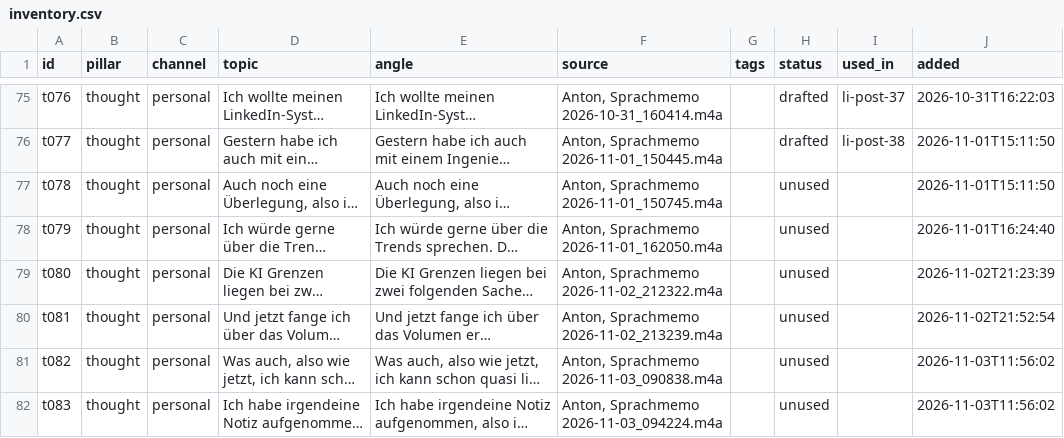
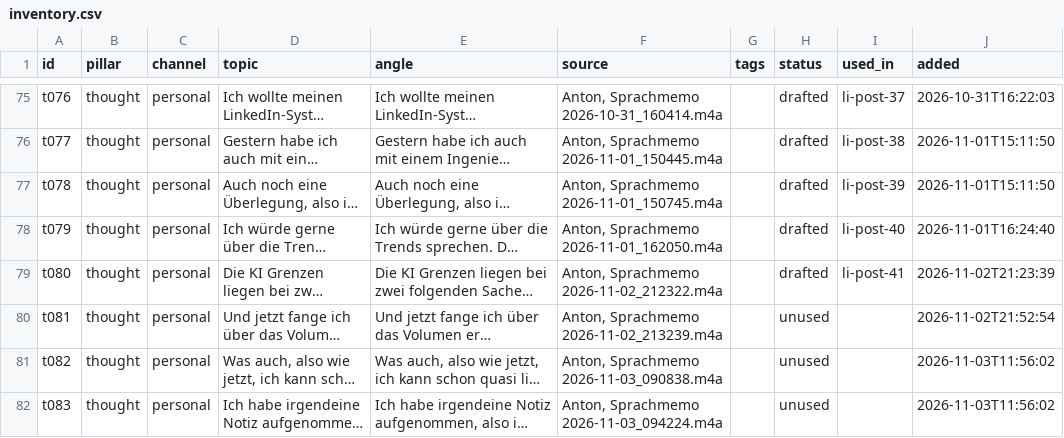
Before and after one commit to llitaa/social_board, a CSV file: library/inventory.csv, drawn as a sheet; only a part is shown, gaps mark what is left out; long unchanged cells end in …; the diff covers the shown part only; the diff names each change by its address in the sheet, - before the commit and + after, or states it on an @@ line.

Commit message:
Text proposals (posts, website facts, shared memos) under a draft with Ja/Nein; pilot match mode; match and memo-triggered drafting in Anton's background chain; board side panel reduced to memos, published, website requests; Teams card with round plus; Andreas board seeded from eyefriends.de

```diff
--- a/library/inventory.csv
+++ b/library/inventory.csv
-H77:H79 (status): unused
+H77:H79 (status): drafted
-I77 (used_in): (empty)
+I77 (used_in): li-post-39
-I78 (used_in): (empty)
+I78 (used_in): li-post-40
-I79 (used_in): (empty)
+I79 (used_in): li-post-41
```
Also changed, not shown: 1 added row elsewhere in this file, library/memos/index.csv, 36 other files.
